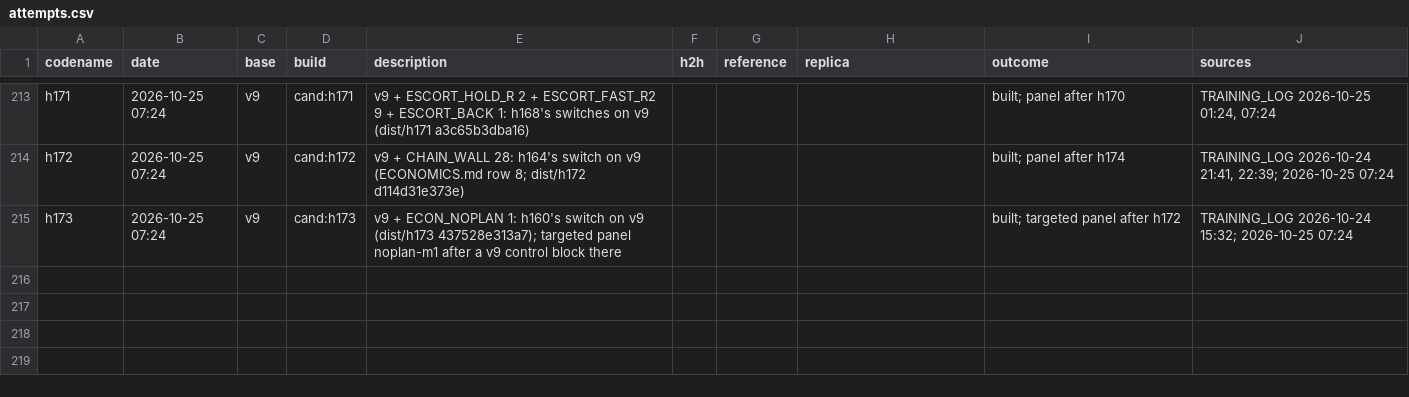
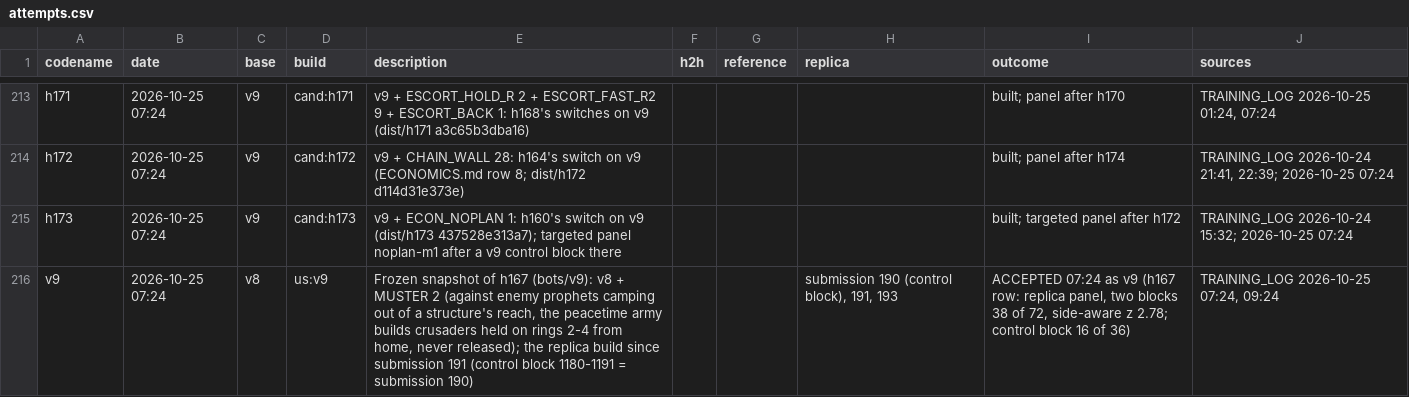
Before and after one commit to terryvanbelle/battlecode19-vibe, a CSV file: progress/attempts.csv, drawn as a sheet; only a part is shown, gaps mark what is left out.

```diff
--- a/progress/attempts.csv
+++ b/progress/attempts.csv
@@ -215 +215,2 @@ h172,2026-10-25 07:24,v9,cand:h172,v9 + CHAIN_WALL 28: h164's switch on v9 (ECON
 h173,2026-10-25 07:24,v9,cand:h173,v9 + ECON_NOPLAN 1: h160's switch on v9 (dist/h173 437528e313a7); targeted panel noplan-m1 after a v9 control block there,,,,built; targeted panel after h172,TRAINING_LOG 2026-10-24 15:32; 2026-10-25 07:24
+v9,2026-10-25 07:24,v8,us:v9,"Frozen snapshot of h167 (bots/v9): v8 + MUSTER 2 (against enemy prophets camping out of a structure's reach, the peacetime army builds crusaders held on rings 2-4 from home, never released); the replica build since submission 191 (control block 1180-1191 = submission 190)",,,"submission 190 (control block), 191, 193","ACCEPTED 07:24 as v9 (h167 row: replica panel, two blocks 38 of 72, side-aware z 2.78; control block 16 of 36)","TRAINING_LOG 2026-10-25 07:24, 09:24"
```
Also changed, not shown: 15 other files.
